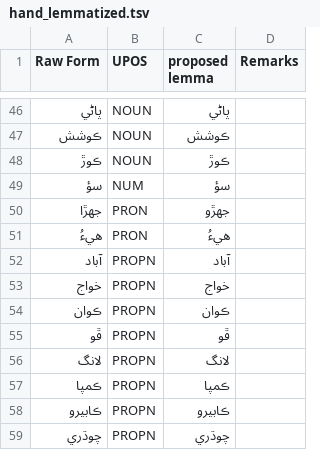
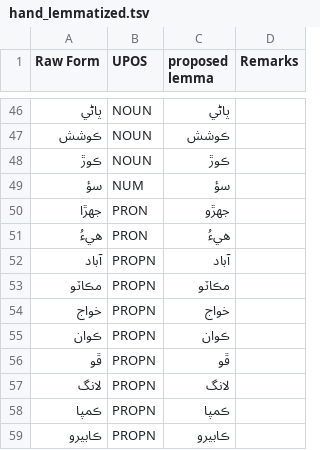
Before and after one commit to UniversalDependencies/UD_Sindhi-Isra, a TSV file: not-to-release/lemmas/hand_lemmatized.tsv, drawn as a sheet; only a part is shown, gaps mark what is left out; the shorter side is filled out with more unchanged rows; the diff names each change by its address in the sheet, - before the commit and + after, or states it on an @@ line.

Commit message:
Resplit a sentence into three parts - this winds up updating a PROPN lemma as well

```diff
--- a/not-to-release/lemmas/hand_lemmatized.tsv
+++ b/not-to-release/lemmas/hand_lemmatized.tsv
+row 53: مڪاٽو | PROPN | مڪاٽو
```
Also changed, not shown: 7 other files.
